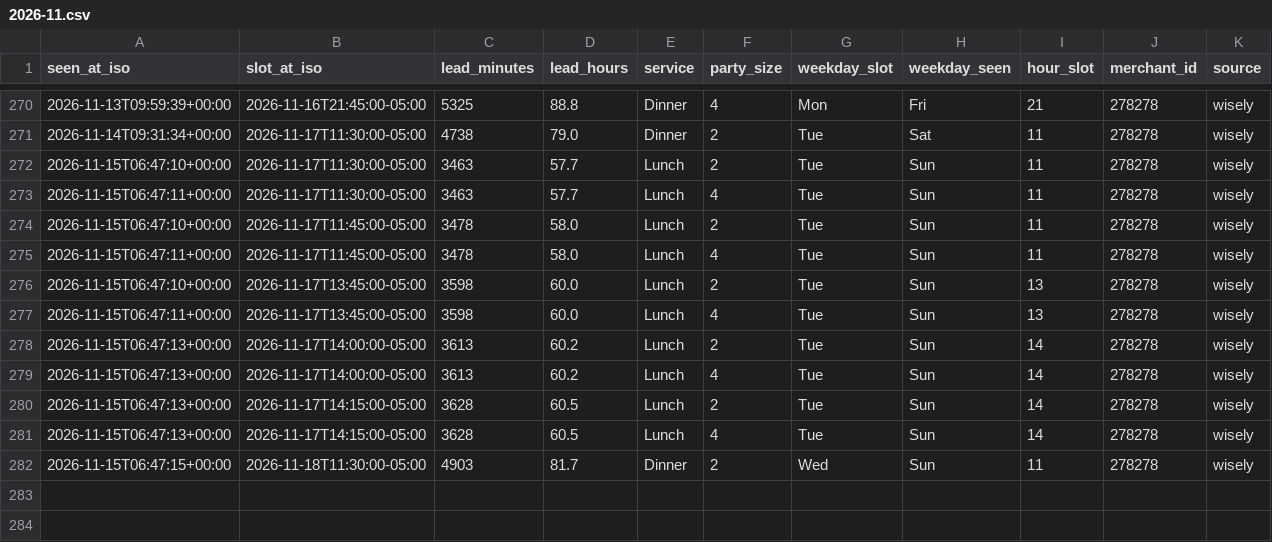
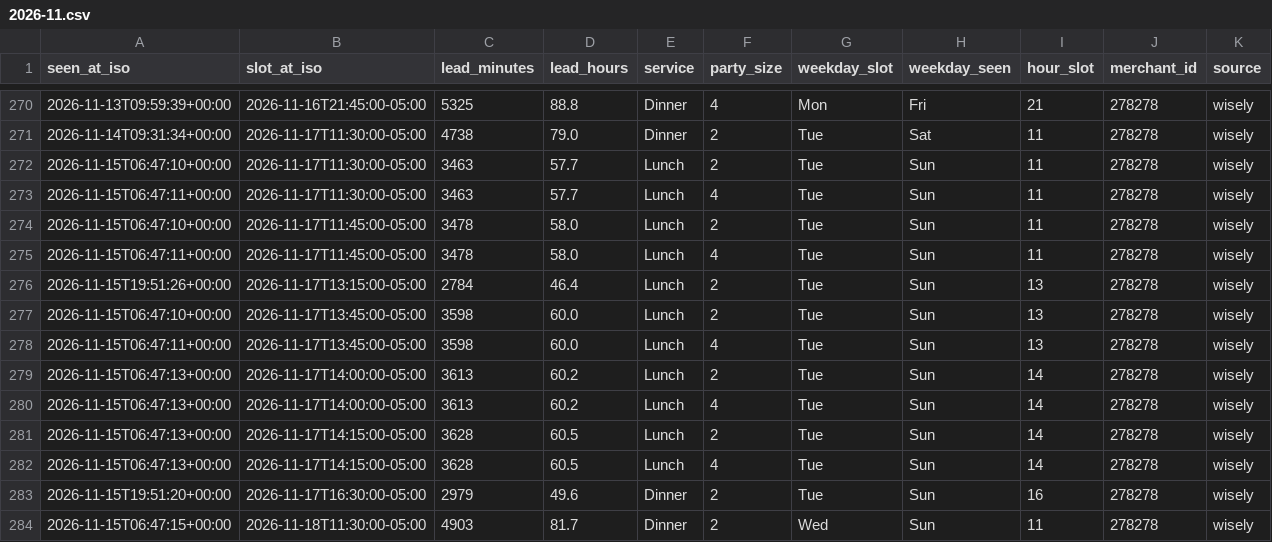
Before and after one commit to jacobschulman/stonewatch, a CSV file: data/availability/2026-11.csv, drawn as a sheet; only a part is shown, gaps mark what is left out.

```diff
--- a/data/availability/2026-11.csv
+++ b/data/availability/2026-11.csv
@@ -275,2 +275,3 @@ seen_at_iso,slot_at_iso,lead_minutes,lead_hours,service,party_size,weekday_slot,
 2026-11-15T06:47:11+00:00,2026-11-17T11:45:00-05:00,3478,58.0,Lunch,4,Tue,Sun,11,278278,wisely
+2026-11-15T19:51:26+00:00,2026-11-17T13:15:00-05:00,2784,46.4,Lunch,2,Tue,Sun,13,278278,wisely
 2026-11-15T06:47:10+00:00,2026-11-17T13:45:00-05:00,3598,60.0,Lunch,2,Tue,Sun,13,278278,wisely
@@ -281,2 +282,3 @@ seen_at_iso,slot_at_iso,lead_minutes,lead_hours,service,party_size,weekday_slot,
 2026-11-15T06:47:13+00:00,2026-11-17T14:15:00-05:00,3628,60.5,Lunch,4,Tue,Sun,14,278278,wisely
+2026-11-15T19:51:20+00:00,2026-11-17T16:30:00-05:00,2979,49.6,Dinner,2,Tue,Sun,16,278278,wisely
 2026-11-15T06:47:15+00:00,2026-11-18T11:30:00-05:00,4903,81.7,Dinner,2,Wed,Sun,11,278278,wisely
```
Also changed, not shown: 2 other files.
